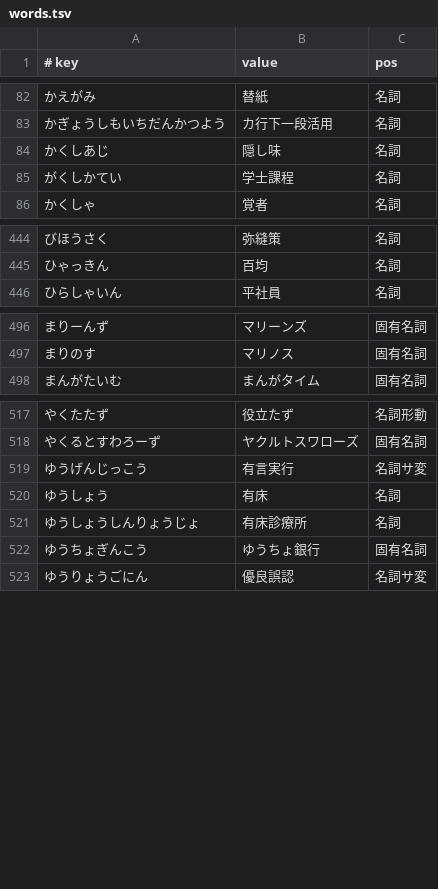
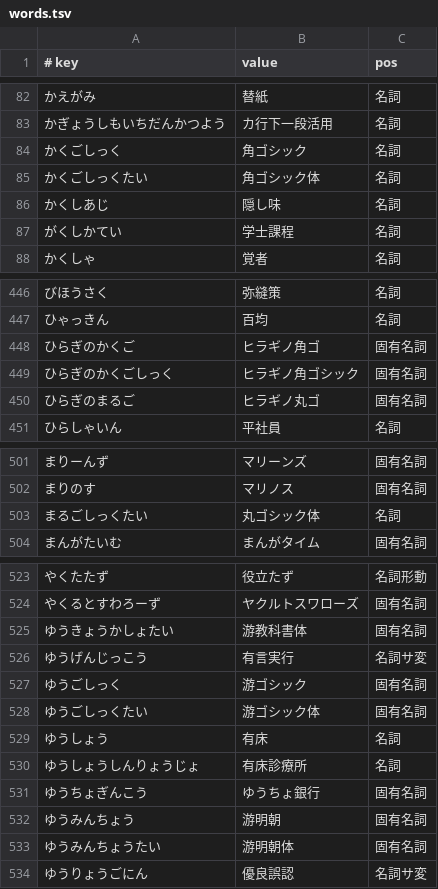
Before and after one commit to kimata1007/mozc-wai, a TSV file: src/data/dictionary_manual/words.tsv, drawn as a sheet; only a part is shown, gaps mark what is left out; the diff names each change by its address in the sheet, - before the commit and + after, or states it on an @@ line.

Commit message:
Register OS-embedded font names developed by Jiyu Kobo (now Morisawa) and kaku gothic (#1449)
* Register OS-embedded font names developed by Jiyu Kobo (now Morisawa)

* sort words

* add words "maru gothic tai"

PiperOrigin-RevId: 890171391

```diff
--- a/src/data/dictionary_manual/words.tsv
+++ b/src/data/dictionary_manual/words.tsv
+row 84: かくごしっく | 角ゴシック | 名詞
+row 85: かくごしっくたい | 角ゴシック体 | 名詞
+row 448: ひらぎのかくご | ヒラギノ角ゴ | 固有名詞
+row 449: ひらぎのかくごしっく | ヒラギノ角ゴシック | 固有名詞
+row 450: ひらぎのまるご | ヒラギノ丸ゴ | 固有名詞
+row 503: まるごしっくたい | 丸ゴシック体 | 名詞
+row 525: ゆうきょうかしょたい | 游教科書体 | 固有名詞
+row 527: ゆうごしっく | 游ゴシック | 固有名詞
+row 528: ゆうごしっくたい | 游ゴシック体 | 固有名詞
+row 532: ゆうみんちょう | 游明朝 | 固有名詞
+row 533: ゆうみんちょうたい | 游明朝体 | 固有名詞
```
